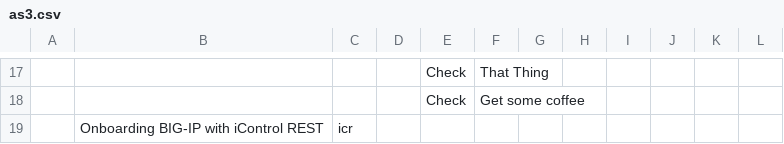
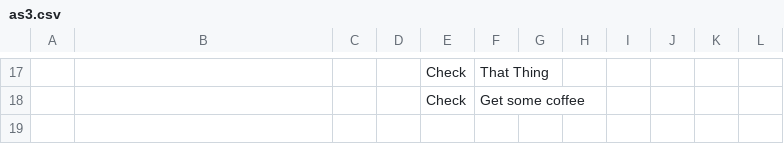
Before and after one commit to learnf5/dashboard, a CSV file: as3.csv, drawn as a sheet; only a part is shown, gaps mark what is left out; the diff names each change by its address in the sheet, - before the commit and + after, or states it on an @@ line.

Commit message:
Update as3.csv

```diff
--- a/as3.csv
+++ b/as3.csv
-row 19:  | Onboarding BIG-IP with iControl REST | icr
```
